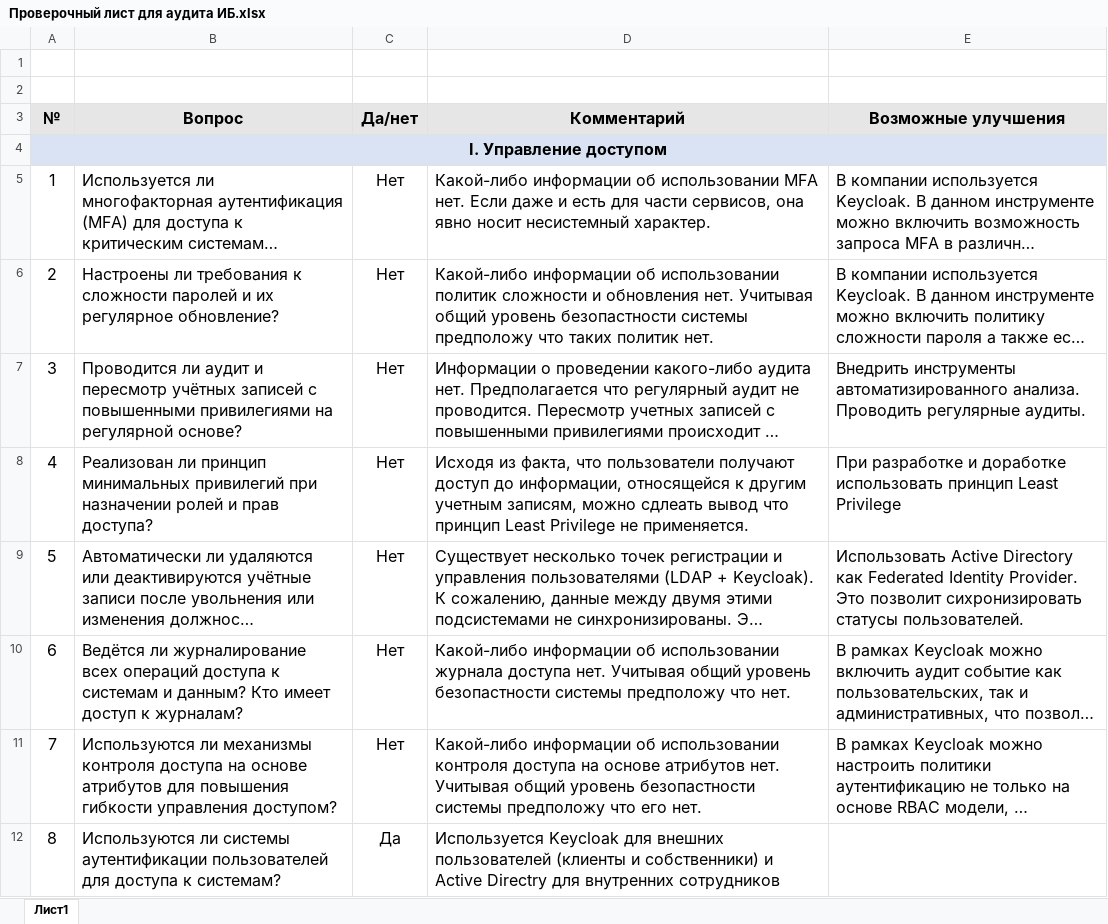
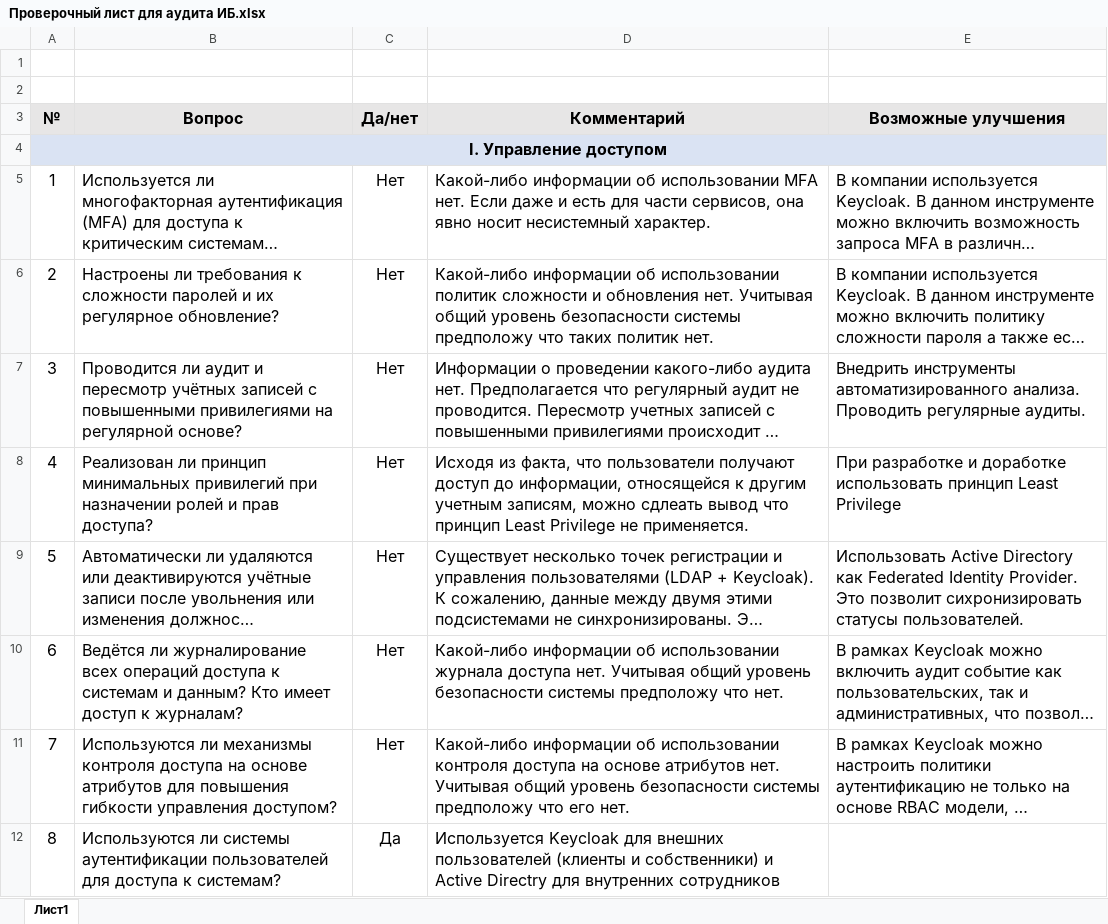
Before and after one commit to belkevglaz/yc-apo-sprint7, an Excel workbook: Exc2/Проверочный лист для аудита ИБ.xlsx, sheet Лист1, drawn as a sheet; only a part is shown; long unchanged cells end in …; values as stored, in another font and other column widths than the file's, no borders; the diff covers the shown part only; the diff names each change by its address in the sheet, - before the commit and + after, or states it on an @@ line.

```diff
--- a/Exc2/Проверочный лист для аудита ИБ.xlsx (sheet Лист1)
+++ b/Exc2/Проверочный лист для аудита ИБ.xlsx (sheet Лист1)
-D6 (Комментарий): …общий уровень безопастности системы предположу…
+D6 (Комментарий): …общий уровень безопасности системы предположу…
-D10 (Комментарий): …общий уровень безопастности системы предположу…
+D10 (Комментарий): …общий уровень безопасности системы предположу…
-D11 (Комментарий): …общий уровень безопастности системы предположу…
+D11 (Комментарий): …общий уровень безопасности системы предположу…
```
Also changed, not shown: 22 edited cells elsewhere in this sheet, 3 other files.
